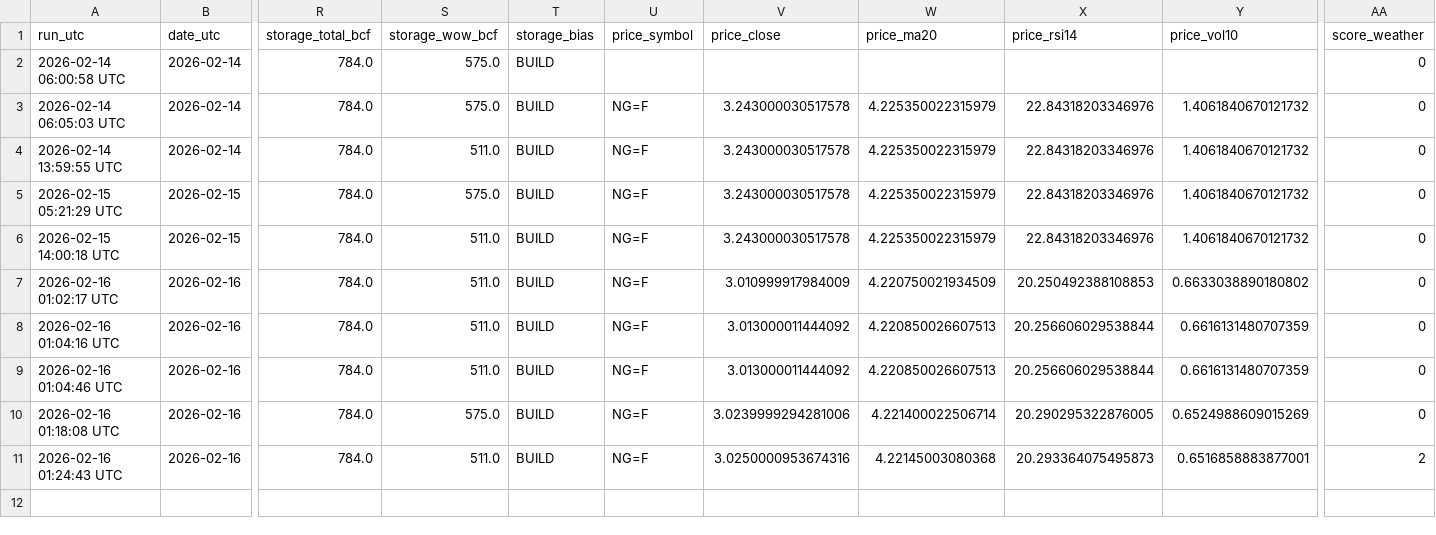
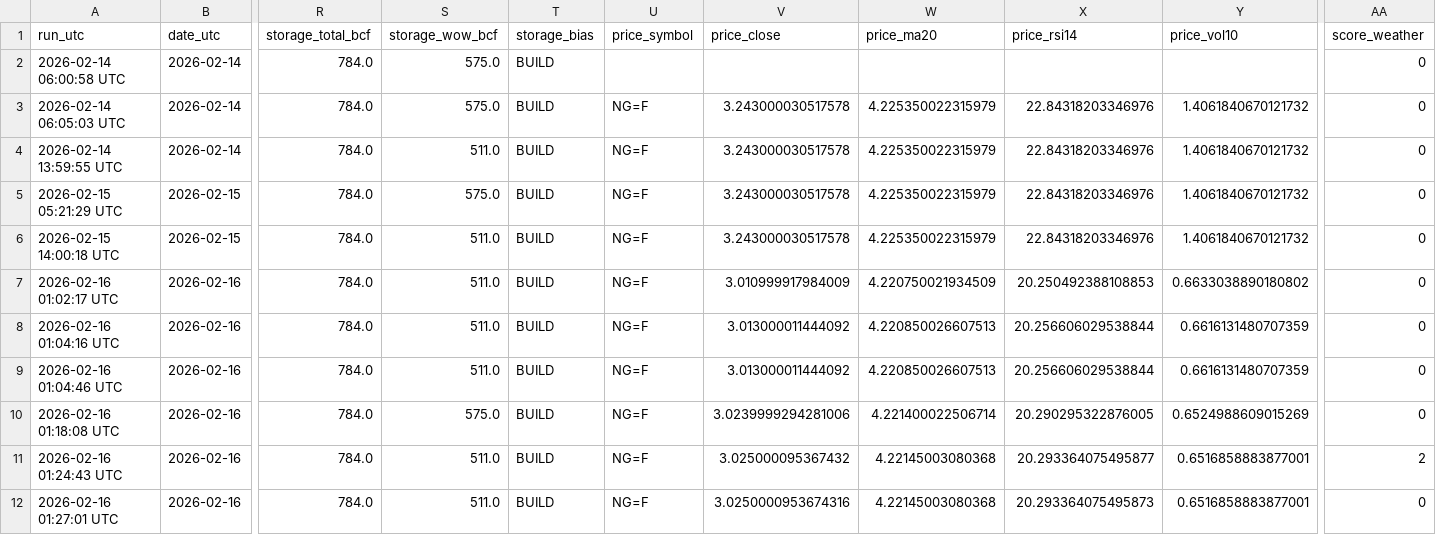
Before and after one commit to williehsu-design/ng-hdd, a CSV file: ng_composite_data.csv, drawn as a sheet; only a part is shown, gaps mark what is left out; rows hold the shown columns only; the diff names each change by its address in the sheet, - before the commit and + after, or states it on an @@ line.

```diff
--- a/ng_composite_data.csv
+++ b/ng_composite_data.csv
-V11 (price_close): 3.0250000953674316
+V11 (price_close): 3.025000095367432
-X11 (price_rsi14): 20.293364075495873
+X11 (price_rsi14): 20.293364075495877
+row 12: 2026-02-16 01:27:01 UTC | 2026-02-16 | 784.0 | 511.0 | BUILD | NG=F | 3.0250000953674316 | 4.22145003080368 | 20.293364075495873 | 0.6516858883877001 | 0
```
